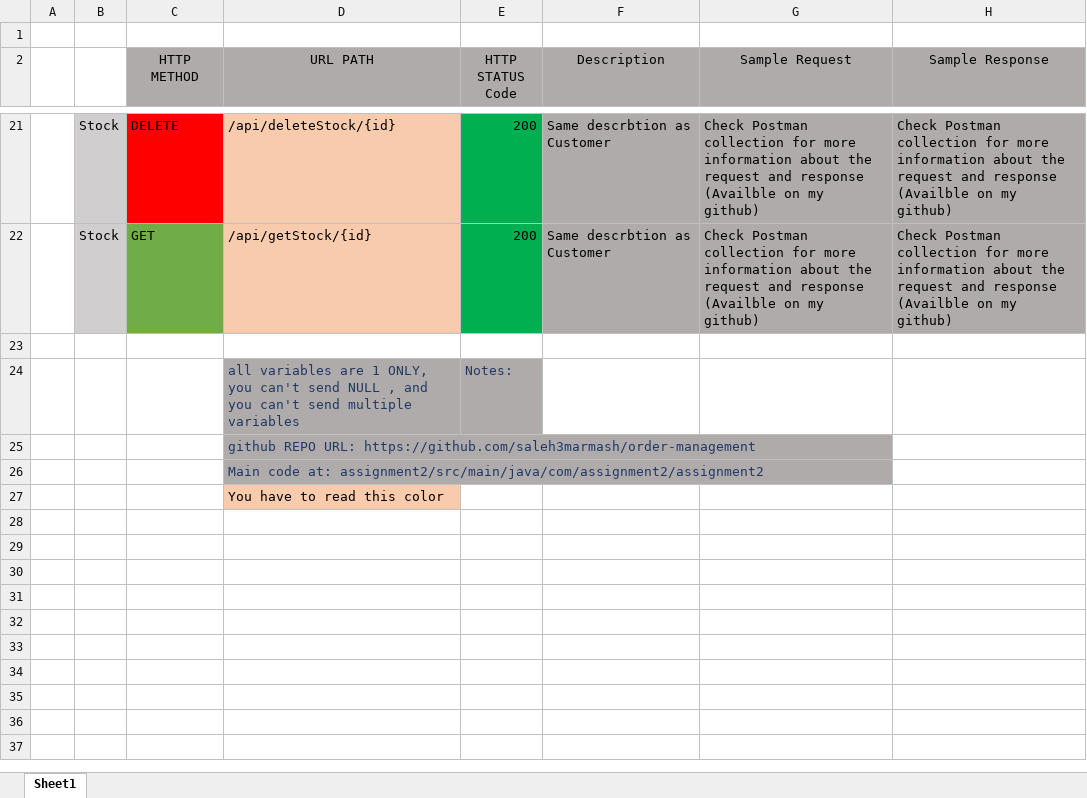
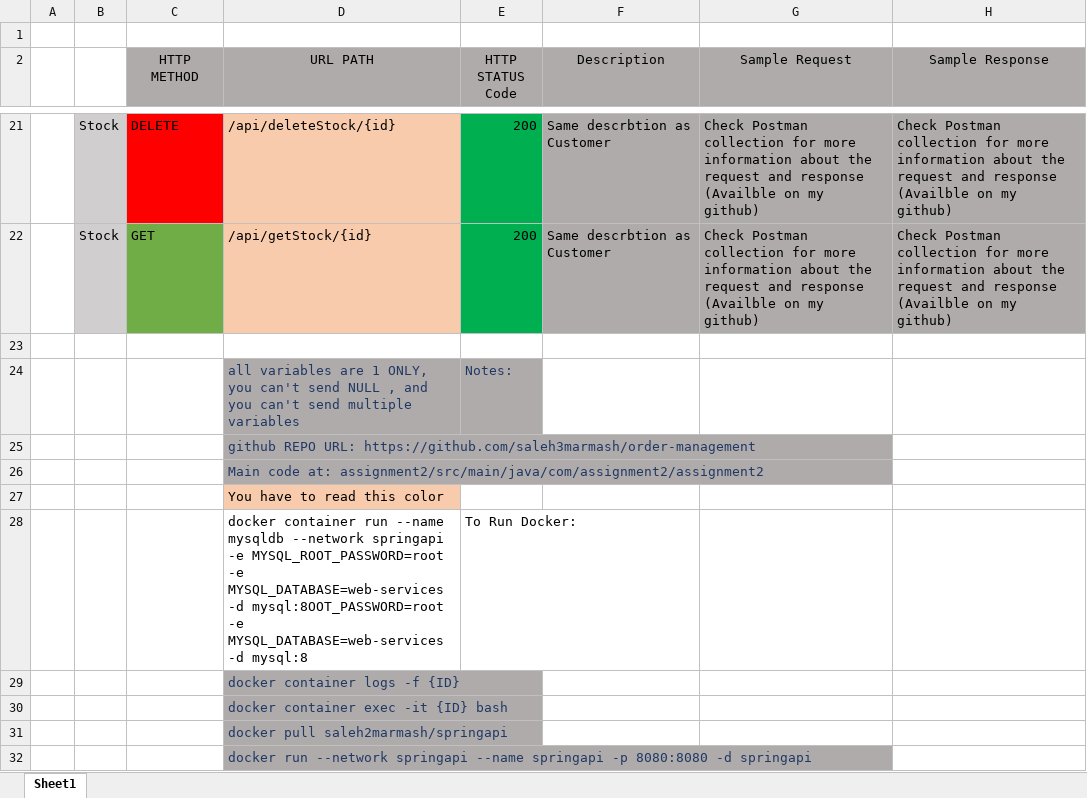
Before and after one commit to saleh3marmash/order-management, an Excel workbook: assignment2/src/main/java/com/assignment2/assignment2/README (1).xlsx, sheet Sheet1, drawn as a sheet; only a part is shown, gaps mark what is left out; values as stored, in another font and other column widths than the file's, no borders; the diff names each change by its address in the sheet, - before the commit and + after, or states it on an @@ line.

Commit message:
changing readme

```diff
--- a/assignment2/src/main/java/com/assignment2/assignment2/README (1).xlsx (sheet Sheet1)
+++ b/assignment2/src/main/java/com/assignment2/assignment2/README (1).xlsx (sheet Sheet1)
+row 28:  |  |  | docker container run --name mysqldb --network springapi -e MYSQL_ROOT_PASSWORD=root -e MYSQL_DATABASE=web-services -d mysql:8OOT_PASSWORD=root -e MYSQL_DATABASE=web-services -d mysql:8 | To Run Docker:
+row 29:  |  |  | docker container logs -f {ID}
+row 30:  |  |  | docker container exec -it {ID} bash
+row 31:  |  |  | docker pull saleh2marmash/springapi
+row 32:  |  |  | docker run --network springapi --name springapi -p 8080:8080 -d springapi
```
